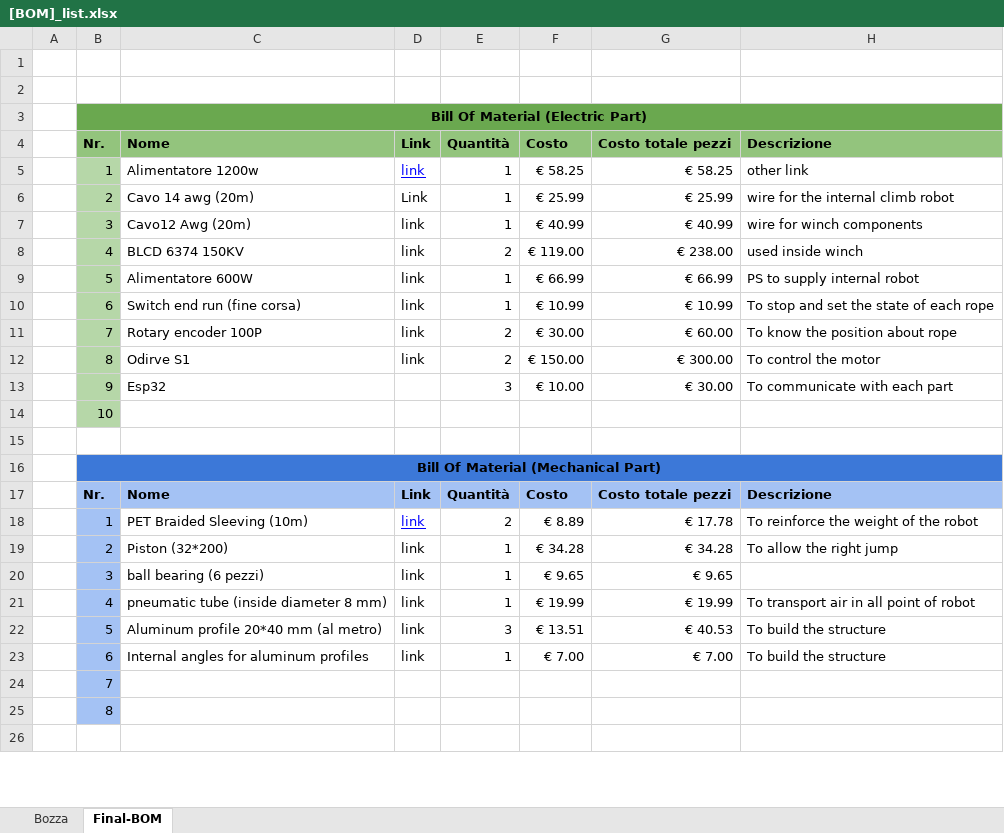
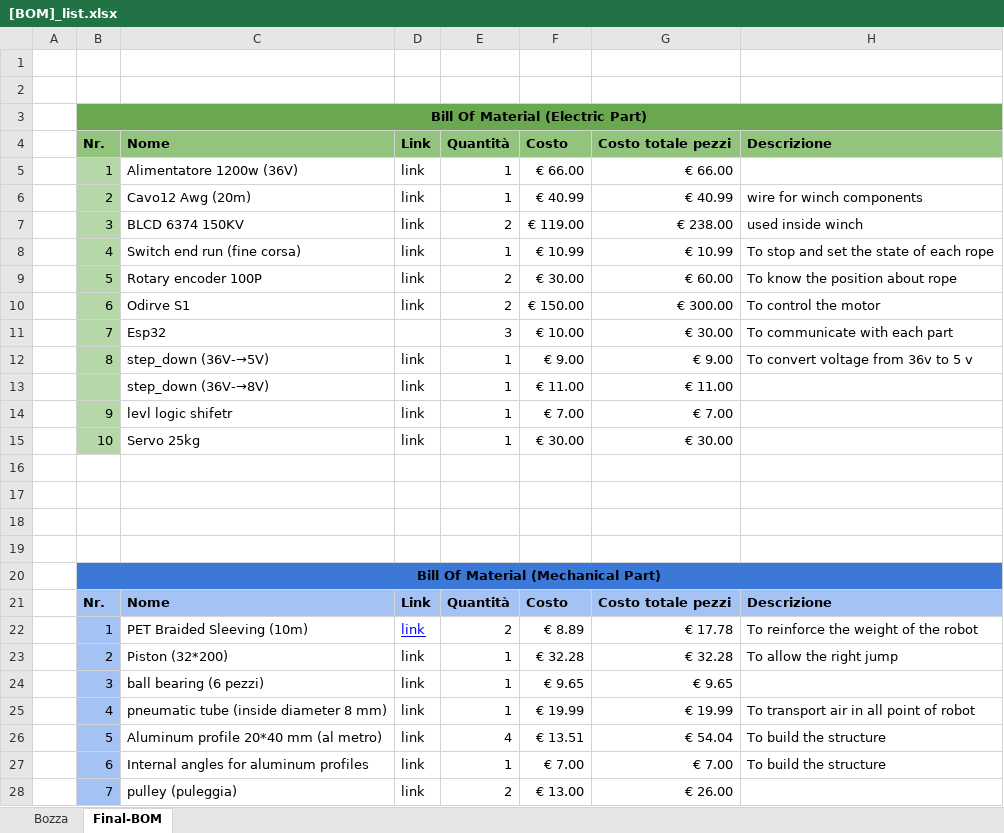
Before and after one commit to MalaHard-RoboTech/Documentation_Climb, an Excel workbook: 0_Bill_Of_material/[BOM]_list.xlsx, sheet Final-BOM, drawn as a sheet; only a part is shown; the shorter side is filled out with more unchanged rows; values as stored, in another font and other column widths than the file's, no borders; removed rows and columns are numbered as before the commit, all else as after; the diff covers the shown part only; the diff names each change by its address in the sheet, - before the commit and + after, or states it on an @@ line.

```diff
--- a/0_Bill_Of_material/[BOM]_list.xlsx (sheet Final-BOM)
+++ b/0_Bill_Of_material/[BOM]_list.xlsx (sheet Final-BOM)
-C5 (Nome): Alimentatore 1200w
+C5 (Nome): Alimentatore 1200w (36V)
@@ D5 underline: on → off, text colour: #0000FF → black @@
-F5 (Costo): € 58.25
+F5 (Costo): € 66.00
-G5 (Costo totale pezzi): € 58.25
+G5 (Costo totale pezzi): € 66.00
-H5 (Descrizione): other link
+H5 (Descrizione): (empty)
-row 6:  | 2 | Cavo 14 awg (20m) | Link | 1 | € 25.99 | € 25.99 | wire for the internal climb robot
-B6 (Nr.): 3
+B6 (Nr.): 2
-B7 (Nr.): 4
+B7 (Nr.): 3
-row 9:  | 5 | Alimentatore 600W | link | 1 | € 66.99 | € 66.99 | PS to supply internal robot
-B8 (Nr.): 6
+B8 (Nr.): 4
-B9 (Nr.): 7
+B9 (Nr.): 5
-B10 (Nr.): 8
+B10 (Nr.): 6
-B11 (Nr.): 9
+B11 (Nr.): 7
+row 12:  | 8 | step_down (36V-→5V) | link | 1 | € 9.00 | € 9.00 | To convert voltage from 36v to 5 v
+row 13:  |  | step_down (36V-→8V) | link | 1 | € 11.00 | € 11.00
+row 14:  | 9 | levl logic shifetr | link | 1 | € 7.00 | € 7.00
+row 15:  | 10 | Servo 25kg | link | 1 | € 30.00 | € 30.00
-B16 (Nr.): 10
+B16 (Nr.): (empty)
-B16 fill: #B6D7A8
+B16 fill: none
+row 17: (empty)
+row 18: (empty)
-F23 (Costo): € 34.28
+F23 (Costo): € 32.28
-G23 (Costo totale pezzi): € 34.28
+G23 (Costo totale pezzi): € 32.28
-E26 (Quantità): 3
+E26 (Quantità): 4
-G26 (Costo totale pezzi): € 40.53
+G26 (Costo totale pezzi): € 54.04
-row 24:  | 7
-row 25:  | 8
+row 28:  | 7 | pulley (puleggia) | link | 2 | € 13.00 | € 26.00
```
Also changed, not shown: 2 added rows, 1 removed row, 2 edited cells and cell formats elsewhere in this sheet, sheet Bozza, formulas that keep their value, 1 other file.
